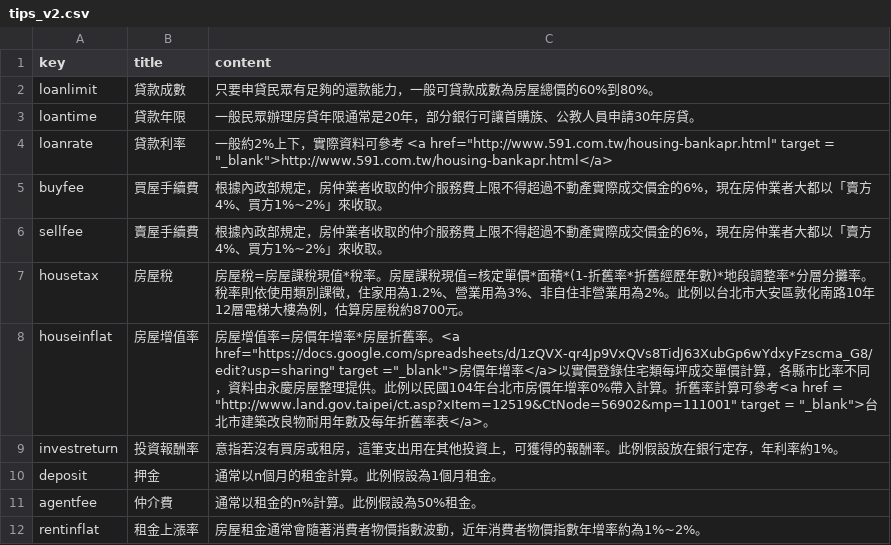
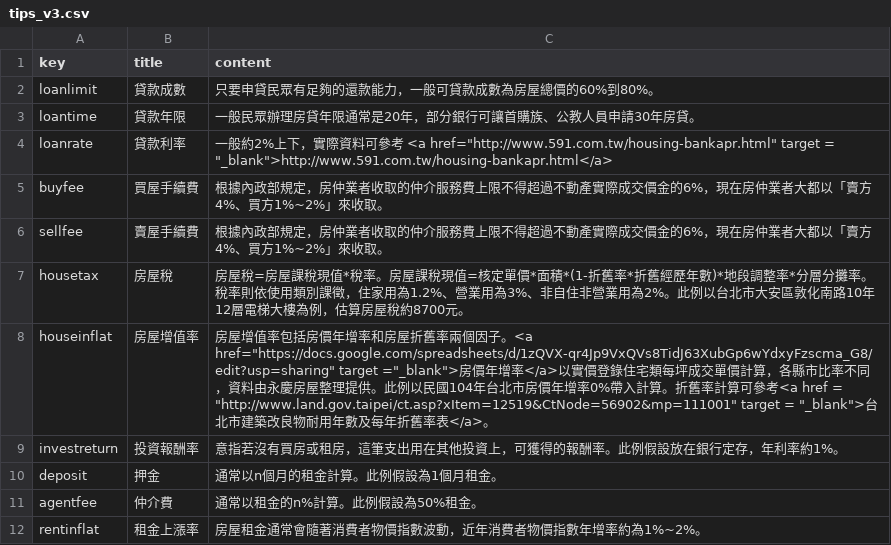
Before and after one commit to HappyBall/udnrentorbuy, a CSV file: data/tips_v3.csv (was data/tips_v2.csv), drawn as a sheet.

```diff
--- a/data/tips_v2.csv
+++ b/data/tips_v3.csv
@@ -7,3 +7,3 @@ sellfee,賣屋手續費,根據內政部規定，房仲業者收取的仲介服
 housetax,房屋稅,房屋稅=房屋課稅現值*稅率。房屋課稅現值=核定單價*面積*(1-折舊率*折舊經歷年數)*地段調整率*分層分攤率。稅率則依使用類別課徵，住家用為1.2%、營業用為3%、非自住非營業用為2%。此例以台北市大安區敦化南路10年12層電梯大樓為例，估算房屋稅約8700元。
-houseinflat,房屋增值率,房屋增值率=房價年增率*房屋折舊率。<a href="https://docs.google.com/spreadsheets/d/1zQVX-qr4Jp9VxQVs8TidJ63XubGp6wYdxyFzscma_G8/edit?usp=sharing" target ="_blank">房價年增率</a>以實價登錄住宅類每坪成交單價計算，各縣市比率不同，資料由永慶房屋整理提供。此例以民國104年台北市房價年增率0%帶入計算。折舊率計算可參考<a href = "http://www.land.gov.taipei/ct.asp?xItem=12519&CtNode=56902&mp=111001" target = "_blank">台北市建築改良物耐用年數及每年折舊率表</a>。
+houseinflat,房屋增值率,房屋增值率包括房價年增率和房屋折舊率兩個因子。<a href="https://docs.google.com/spreadsheets/d/1zQVX-qr4Jp9VxQVs8TidJ63XubGp6wYdxyFzscma_G8/edit?usp=sharing" target ="_blank">房價年增率</a>以實價登錄住宅類每坪成交單價計算，各縣市比率不同，資料由永慶房屋整理提供。此例以民國104年台北市房價年增率0%帶入計算。折舊率計算可參考<a href = "http://www.land.gov.taipei/ct.asp?xItem=12519&CtNode=56902&mp=111001" target = "_blank">台北市建築改良物耐用年數及每年折舊率表</a>。
 investreturn,投資報酬率,意指若沒有買房或租房，這筆支出用在其他投資上，可獲得的報酬率。此例假設放在銀行定存，年利率約1%。
```
Also changed, not shown: 47 other files.
